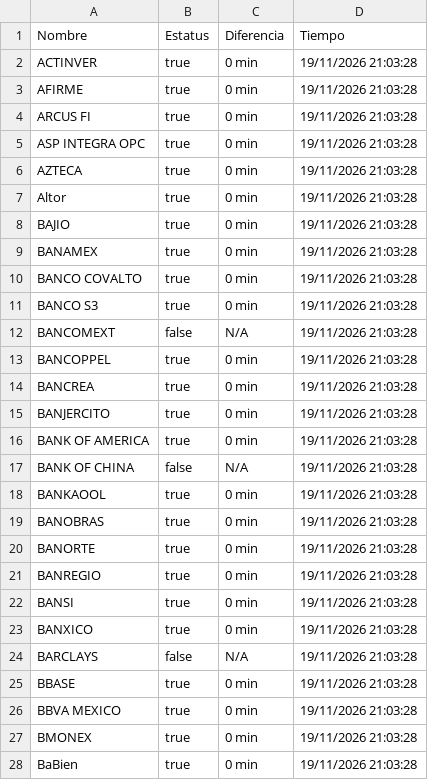
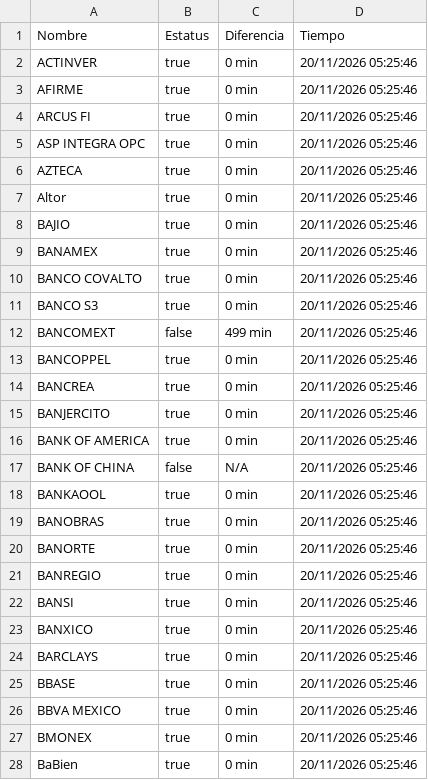
Before and after one commit to mali1412/monspei-scrapper, a CSV file: salidas/all.csv, drawn as a sheet; only a part is shown; the diff covers the shown part only.

```diff
--- a/salidas/all.csv
+++ b/salidas/all.csv
@@ -1,28 +1,28 @@
 Nombre,Estatus,Diferencia,Tiempo
-"ACTINVER",true,0 min,19/11/2026 21:03:28
-"AFIRME",true,0 min,19/11/2026 21:03:28
-"ARCUS FI",true,0 min,19/11/2026 21:03:28
-"ASP INTEGRA OPC",true,0 min,19/11/2026 21:03:28
-"AZTECA",true,0 min,19/11/2026 21:03:28
-"Altor",true,0 min,19/11/2026 21:03:28
-"BAJIO",true,0 min,19/11/2026 21:03:28
-"BANAMEX",true,0 min,19/11/2026 21:03:28
-"BANCO COVALTO",true,0 min,19/11/2026 21:03:28
-"BANCO S3",true,0 min,19/11/2026 21:03:28
-"BANCOMEXT",false,N/A,19/11/2026 21:03:28
-"BANCOPPEL",true,0 min,19/11/2026 21:03:28
-"BANCREA",true,0 min,19/11/2026 21:03:28
-"BANJERCITO",true,0 min,19/11/2026 21:03:28
-"BANK OF AMERICA",true,0 min,19/11/2026 21:03:28
-"BANK OF CHINA",false,N/A,19/11/2026 21:03:28
-"BANKAOOL",true,0 min,19/11/2026 21:03:28
-"BANOBRAS",true,0 min,19/11/2026 21:03:28
-"BANORTE",true,0 min,19/11/2026 21:03:28
-"BANREGIO",true,0 min,19/11/2026 21:03:28
-"BANSI",true,0 min,19/11/2026 21:03:28
-"BANXICO",true,0 min,19/11/2026 21:03:28
-"BARCLAYS",false,N/A,19/11/2026 21:03:28
-"BBASE",true,0 min,19/11/2026 21:03:28
-"BBVA MEXICO",true,0 min,19/11/2026 21:03:28
-"BMONEX",true,0 min,19/11/2026 21:03:28
-"BaBien",true,0 min,19/11/2026 21:03:28
+"ACTINVER",true,0 min,20/11/2026 05:25:46
+"AFIRME",true,0 min,20/11/2026 05:25:46
+"ARCUS FI",true,0 min,20/11/2026 05:25:46
+"ASP INTEGRA OPC",true,0 min,20/11/2026 05:25:46
+"AZTECA",true,0 min,20/11/2026 05:25:46
+"Altor",true,0 min,20/11/2026 05:25:46
+"BAJIO",true,0 min,20/11/2026 05:25:46
+"BANAMEX",true,0 min,20/11/2026 05:25:46
+"BANCO COVALTO",true,0 min,20/11/2026 05:25:46
+"BANCO S3",true,0 min,20/11/2026 05:25:46
+"BANCOMEXT",false,499 min,20/11/2026 05:25:46
+"BANCOPPEL",true,0 min,20/11/2026 05:25:46
+"BANCREA",true,0 min,20/11/2026 05:25:46
+"BANJERCITO",true,0 min,20/11/2026 05:25:46
+"BANK OF AMERICA",true,0 min,20/11/2026 05:25:46
+"BANK OF CHINA",false,N/A,20/11/2026 05:25:46
+"BANKAOOL",true,0 min,20/11/2026 05:25:46
+"BANOBRAS",true,0 min,20/11/2026 05:25:46
+"BANORTE",true,0 min,20/11/2026 05:25:46
+"BANREGIO",true,0 min,20/11/2026 05:25:46
+"BANSI",true,0 min,20/11/2026 05:25:46
+"BANXICO",true,0 min,20/11/2026 05:25:46
+"BARCLAYS",true,0 min,20/11/2026 05:25:46
+"BBASE",true,0 min,20/11/2026 05:25:46
+"BBVA MEXICO",true,0 min,20/11/2026 05:25:46
+"BMONEX",true,0 min,20/11/2026 05:25:46
+"BaBien",true,0 min,20/11/2026 05:25:46
```
Also changed, not shown: 78 edited cells elsewhere in this file, salidas/desconectados.csv, 2 other files.
